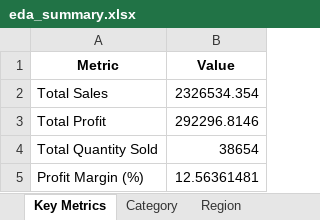
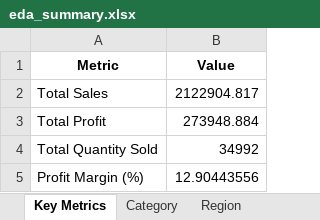
Before and after one commit to vinaykumar-Python/Retail-Sales-Analytics, an Excel workbook: reports/eda_charts/eda_summary.xlsx, sheet Key Metrics, drawn as a sheet; values as stored, in another font and other column widths than the file's, no borders; the diff names each change by its address in the sheet, - before the commit and + after, or states it on an @@ line.

```diff
--- a/reports/eda_charts/eda_summary.xlsx (sheet Key Metrics)
+++ b/reports/eda_charts/eda_summary.xlsx (sheet Key Metrics)
-B2 (Value): 2326534.354
+B2 (Value): 2122904.817
-B3 (Value): 292296.8146
+B3 (Value): 273948.884
-B4 (Value): 38654
+B4 (Value): 34992
-B5 (Value): 12.56361481
+B5 (Value): 12.90443556
```
Also changed, not shown: sheet Sub-Category Profit, sheet Category, sheet Region, sheet Monthly Sales, 29 other files.
